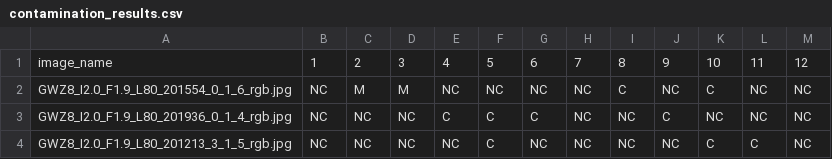
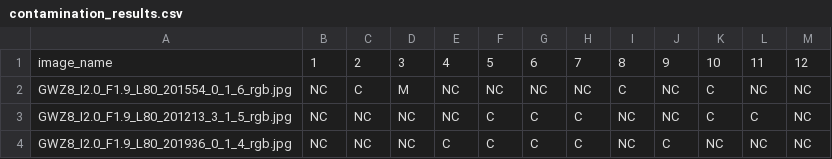
Before and after one commit to Contamination-Classification/DenseNet, a CSV file: contamination_results.csv, drawn as a sheet.

```diff
--- a/contamination_results.csv
+++ b/contamination_results.csv
@@ -1,4 +1,4 @@
 image_name,1,2,3,4,5,6,7,8,9,10,11,12
-GWZ8_I2.0_F1.9_L80_201554_0_1_6_rgb.jpg,NC,M,M,NC,NC,NC,NC,C,NC,C,NC,NC
-GWZ8_I2.0_F1.9_L80_201936_0_1_4_rgb.jpg,NC,NC,NC,C,C,C,NC,NC,C,NC,NC,NC
-GWZ8_I2.0_F1.9_L80_201213_3_1_5_rgb.jpg,NC,NC,NC,NC,C,NC,NC,NC,NC,C,C,NC
+GWZ8_I2.0_F1.9_L80_201554_0_1_6_rgb.jpg,NC,C,M,NC,NC,NC,NC,C,NC,C,NC,NC
+GWZ8_I2.0_F1.9_L80_201213_3_1_5_rgb.jpg,NC,NC,NC,NC,C,C,C,NC,NC,C,C,NC
+GWZ8_I2.0_F1.9_L80_201936_0_1_4_rgb.jpg,NC,NC,NC,C,C,C,C,NC,C,NC,NC,NC
```
Also changed, not shown: 5 other files.
